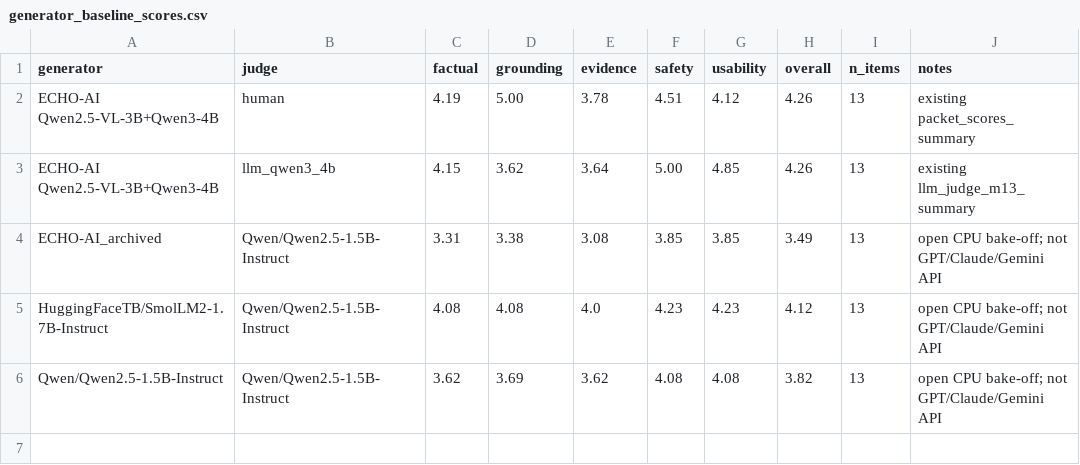
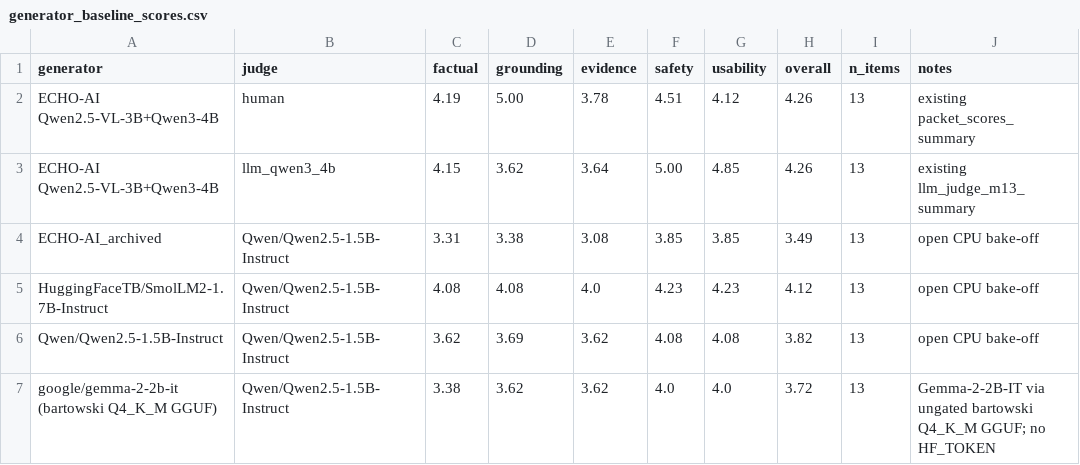
Before and after one commit to 238Plutonium/openreview, a CSV file: evaluation/frontier_baselines/generator_baseline_scores.csv, drawn as a sheet.

```diff
--- a/evaluation/frontier_baselines/generator_baseline_scores.csv
+++ b/evaluation/frontier_baselines/generator_baseline_scores.csv
@@ -3,4 +3,5 @@ ECHO-AI Qwen2.5-VL-3B+Qwen3-4B,human,4.19,5.00,3.78,4.51,4.12,4.26,13,existing p
 ECHO-AI Qwen2.5-VL-3B+Qwen3-4B,llm_qwen3_4b,4.15,3.62,3.64,5.00,4.85,4.26,13,existing llm_judge_m13_summary
-ECHO-AI_archived,Qwen/Qwen2.5-1.5B-Instruct,3.31,3.38,3.08,3.85,3.85,3.49,13,open CPU bake-off; not GPT/Claude/Gemini API
-HuggingFaceTB/SmolLM2-1.7B-Instruct,Qwen/Qwen2.5-1.5B-Instruct,4.08,4.08,4.0,4.23,4.23,4.12,13,open CPU bake-off; not GPT/Claude/Gemini API
-Qwen/Qwen2.5-1.5B-Instruct,Qwen/Qwen2.5-1.5B-Instruct,3.62,3.69,3.62,4.08,4.08,3.82,13,open CPU bake-off; not GPT/Claude/Gemini API
+ECHO-AI_archived,Qwen/Qwen2.5-1.5B-Instruct,3.31,3.38,3.08,3.85,3.85,3.49,13,open CPU bake-off
+HuggingFaceTB/SmolLM2-1.7B-Instruct,Qwen/Qwen2.5-1.5B-Instruct,4.08,4.08,4.0,4.23,4.23,4.12,13,open CPU bake-off
+Qwen/Qwen2.5-1.5B-Instruct,Qwen/Qwen2.5-1.5B-Instruct,3.62,3.69,3.62,4.08,4.08,3.82,13,open CPU bake-off
+google/gemma-2-2b-it (bartowski Q4_K_M GGUF),Qwen/Qwen2.5-1.5B-Instruct,3.38,3.62,3.62,4.0,4.0,3.72,13,Gemma-2-2B-IT via ungated bartowski Q4_K_M GGUF; no HF_TOKEN
```
Also changed, not shown: 14 other files.
